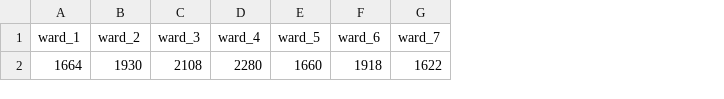
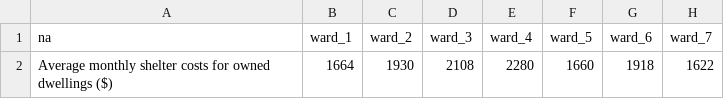
Before and after one commit to jimessica/data_stories, a CSV file: inputs/data/ward_data_avg_owned_shelter_cost.csv, drawn as a sheet; only a part is shown; the diff names each change by its address in the sheet, - before the commit and + after, or states it on an @@ line.

```diff
--- a/inputs/data/ward_data_avg_owned_shelter_cost.csv
+++ b/inputs/data/ward_data_avg_owned_shelter_cost.csv
+column A (na), row 2: Average monthly shelter costs for owned dwellings ($)
```
Also changed, not shown: inputs/data/ward_data_avg_rent.csv, inputs/data/ward_data_clean.csv, 3 other files.
